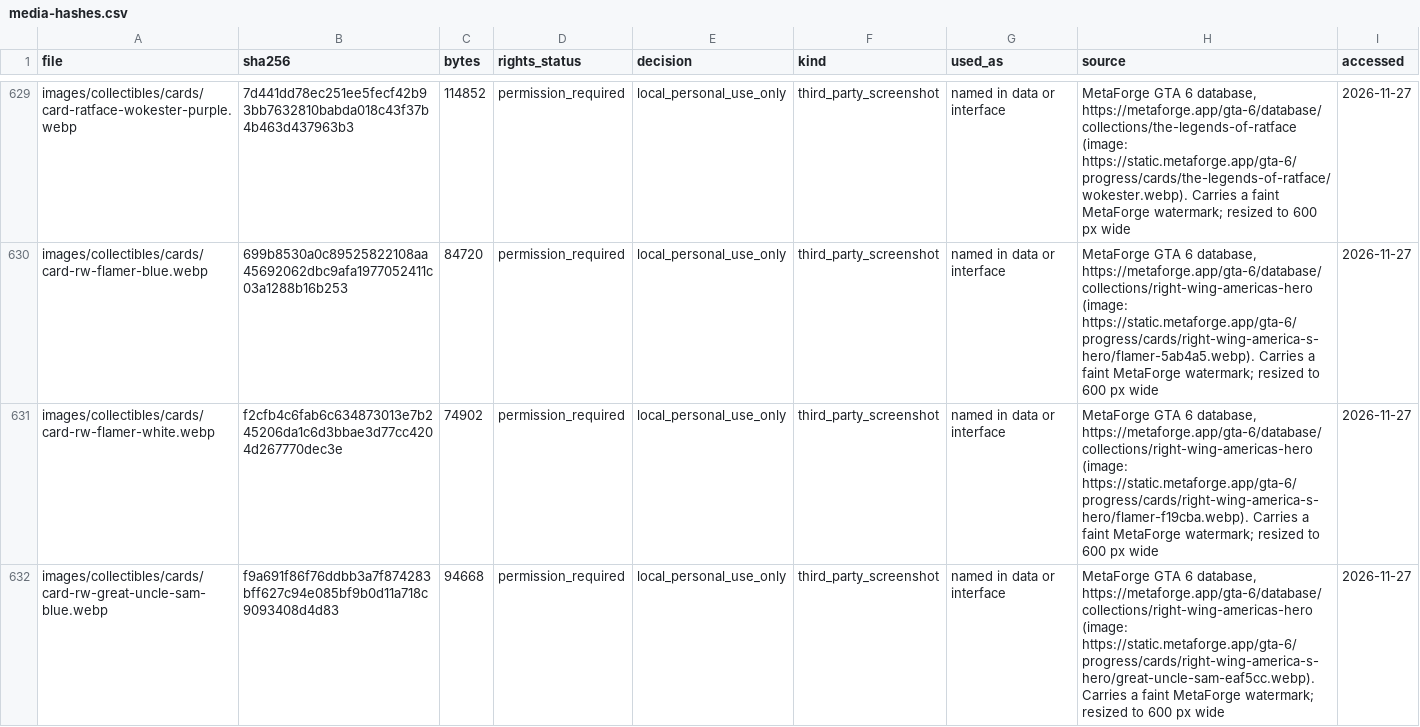
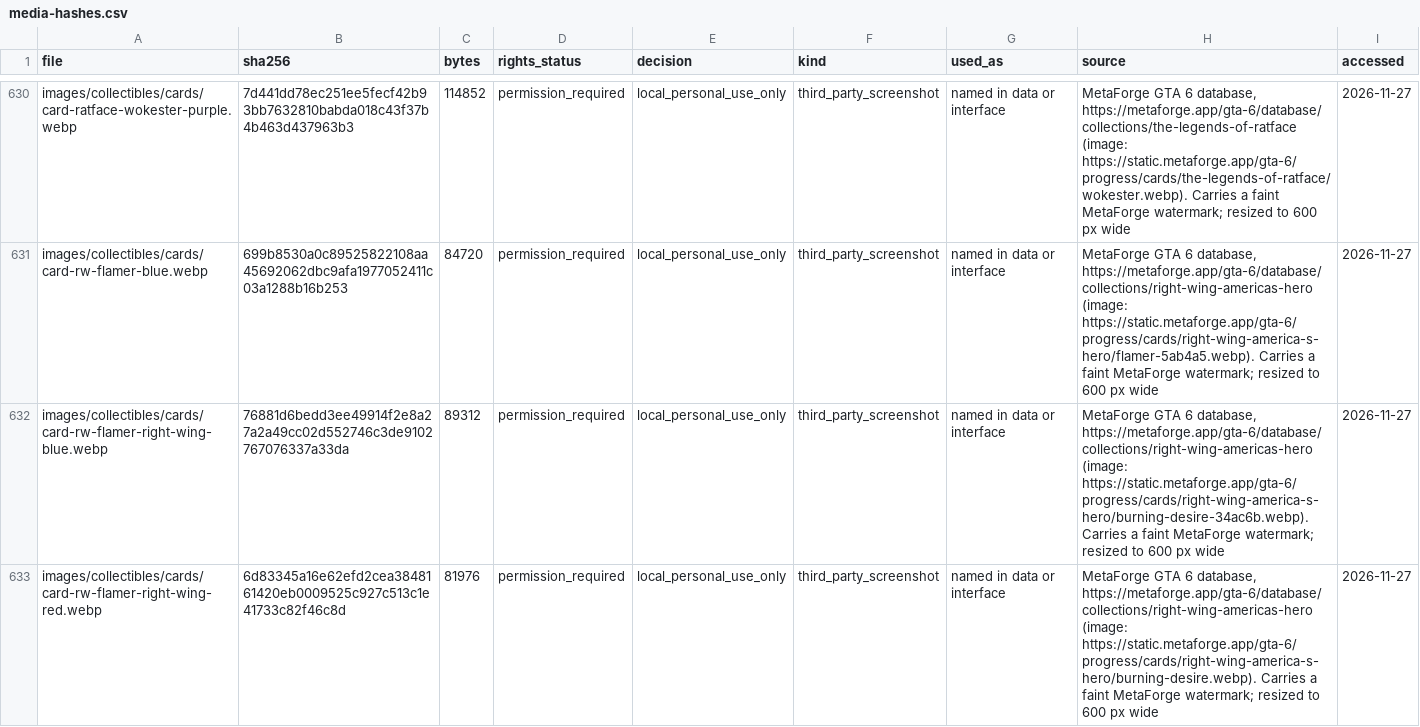
Before and after one commit to xpbeats00-sudo/gta6-hq, a CSV file: docs/compliance/media-hashes.csv, drawn as a sheet; only a part is shown, gaps mark what is left out; the shorter side is filled out with more unchanged rows; the diff covers the shown part only; the diff names each change by its address in the sheet, - before the commit and + after, or states it on an @@ line.

```diff
--- a/docs/compliance/media-hashes.csv
+++ b/docs/compliance/media-hashes.csv
+row 632: images/collectibles/cards/card-rw-flamer-right-wing-blue.webp | 76881d6bedd3ee49914f2e8a27a2a49cc02d552746c3de9102767076337a33da | 89312 | permission_required | local_personal_use_only | third_party_screenshot | named in data or interface | MetaForge GTA 6 database, https://metaforge.app/gta-6/database/collections/right-wing-americas-hero (image: https://static.metaforge.app/gta-6/progress/cards/right-wing-america-s-hero/burning-desire-34ac6b.webp). Carries a faint MetaForge watermark; resized to 600 px wide | 2026-11-27
+row 633: images/collectibles/cards/card-rw-flamer-right-wing-red.webp | 6d83345a16e62efd2cea3848161420eb0009525c927c513c1e41733c82f46c8d | 81976 | permission_required | local_personal_use_only | third_party_screenshot | named in data or interface | MetaForge GTA 6 database, https://metaforge.app/gta-6/database/collections/right-wing-americas-hero (image: https://static.metaforge.app/gta-6/progress/cards/right-wing-america-s-hero/burning-desire.webp). Carries a faint MetaForge watermark; resized to 600 px wide | 2026-11-27
```
Also changed, not shown: 5 added rows elsewhere in this file, 12 other files.
